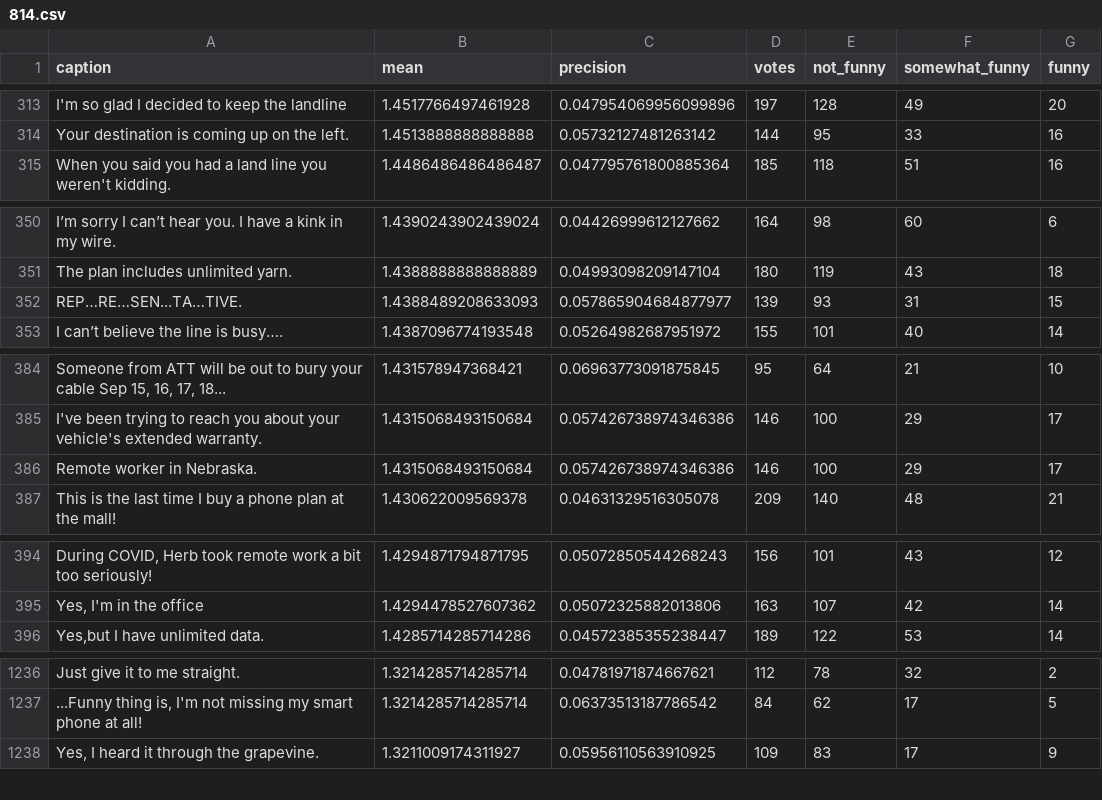
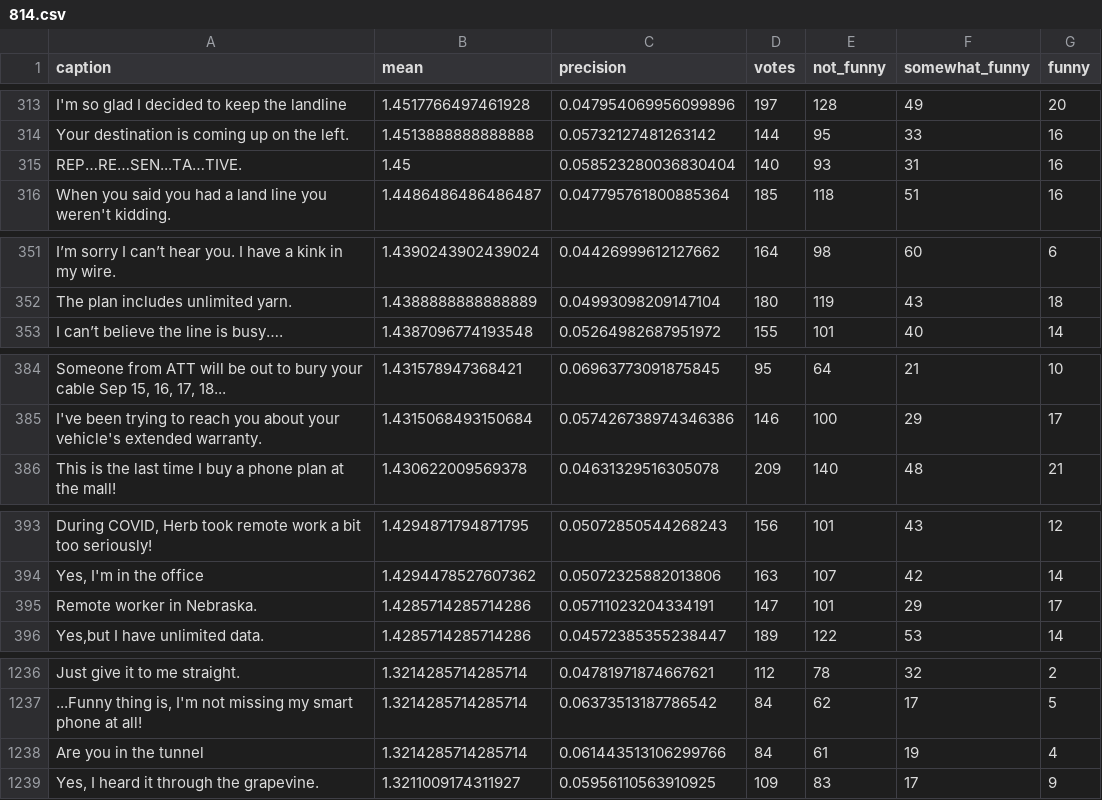
Before and after one commit to nextml/caption-contest-data, a CSV file: summaries/814.csv, drawn as a sheet; only a part is shown, gaps mark what is left out; removed rows and columns are numbered as before the commit, all else as after; the diff covers the shown part only; the diff names each change by its address in the sheet, - before the commit and + after, or states it on an @@ line.

```diff
--- a/summaries/814.csv
+++ b/summaries/814.csv
+row 315: REP…RE…SEN...TA…TIVE. | 1.45 | 0.058523280036830404 | 140 | 93 | 31 | 16
-row 352: REP…RE…SEN...TA…TIVE. | 1.4388489208633093 | 0.057865904684877977 | 139 | 93 | 31 | 15
-row 386: Remote worker in Nebraska. | 1.4315068493150684 | 0.057426738974346386 | 146 | 100 | 29 | 17
+row 395: Remote worker in Nebraska. | 1.4285714285714286 | 0.05711023204334191 | 147 | 101 | 29 | 17
+row 1238: Are you in the tunnel | 1.3214285714285714 | 0.061443513106299766 | 84 | 61 | 19 | 4
```
Also changed, not shown: 5 added rows, 6 removed rows and 4 edited cells elsewhere in this file, 3 other files.
